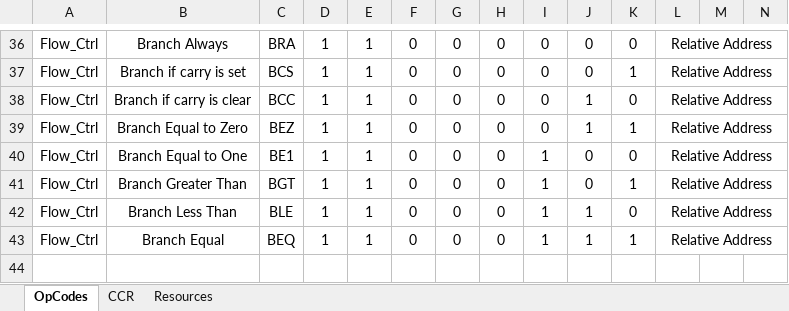
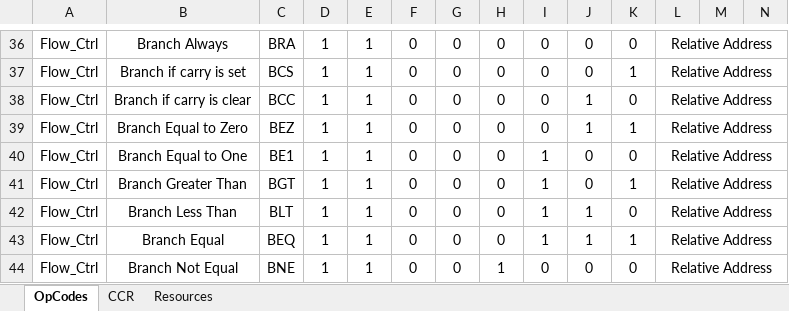
Before and after one commit to douggilliland/R32V2020, an Excel workbook: Architecture/OpCodes/R32V2020.xlsx, sheet OpCodes, drawn as a sheet; only a part is shown, gaps mark what is left out; values as stored, in another font and other column widths than the file's, no borders; rows hold the shown columns only; the diff names each change by its address in the sheet, - before the commit and + after, or states it on an @@ line.

Commit message:
Update R32V2020.xlsx

```diff
--- a/Architecture/OpCodes/R32V2020.xlsx (sheet OpCodes)
+++ b/Architecture/OpCodes/R32V2020.xlsx (sheet OpCodes)
-C42: BLE
+C42: BLT
+row 44: Flow_Ctrl | Branch Not Equal | BNE | 1 | 1 | 0 | 0 | 1 | 0 | 0 | 0 | Relative Address
```
